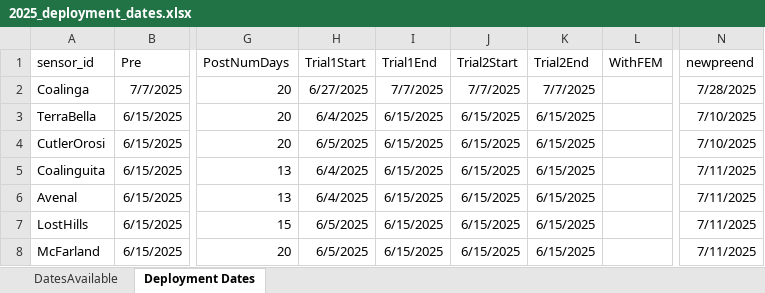
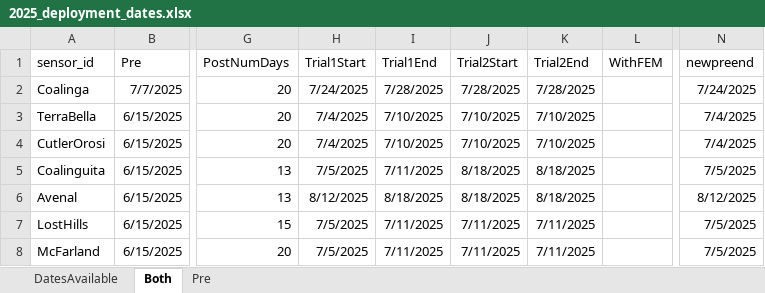
Before and after one commit to TorriaCol/voz-data-analysis, an Excel workbook: reference_files/2025_deployment_dates.xlsx, sheet Both, drawn as a sheet; only a part is shown, gaps mark what is left out; values as stored, in another font and other column widths than the file's, no borders; the diff names each change by its address in the sheet, - before the commit and + after, or states it on an @@ line.

```diff
--- a/reference_files/2025_deployment_dates.xlsx (sheet Both)
+++ b/reference_files/2025_deployment_dates.xlsx (sheet Both)
-sheet tab: Deployment Dates
+sheet tab: Both
+sheet tab: Pre
-H2 (Trial1Start): 6/27/2025
+H2 (Trial1Start): 7/24/2025
-I2 (Trial1End): 7/7/2025
+I2 (Trial1End): 7/28/2025
-J2 (Trial2Start): 7/7/2025
+J2 (Trial2Start): 7/28/2025
-K2 (Trial2End): 7/7/2025
+K2 (Trial2End): 7/28/2025
-N2 (newpreend): 7/28/2025
+N2 (newpreend): 7/24/2025
-H3 (Trial1Start): 6/4/2025
+H3 (Trial1Start): 7/4/2025
-I3:I4 (Trial1End): 6/15/2025
+I3:I4 (Trial1End): 7/10/2025
-J3:J4 (Trial2Start): 6/15/2025
+J3:J4 (Trial2Start): 7/10/2025
-K3:K4 (Trial2End): 6/15/2025
+K3:K4 (Trial2End): 7/10/2025
-N3:N4 (newpreend): 7/10/2025
+N3:N4 (newpreend): 7/4/2025
-H4 (Trial1Start): 6/5/2025
+H4 (Trial1Start): 7/4/2025
-H5 (Trial1Start): 6/4/2025
+H5 (Trial1Start): 7/5/2025
-I5 (Trial1End): 6/15/2025
+I5 (Trial1End): 7/11/2025
-J5:J6 (Trial2Start): 6/15/2025
+J5:J6 (Trial2Start): 8/18/2025
-K5:K6 (Trial2End): 6/15/2025
+K5:K6 (Trial2End): 8/18/2025
-N5 (newpreend): 7/11/2025
+N5 (newpreend): 7/5/2025
-H6 (Trial1Start): 6/4/2025
+H6 (Trial1Start): 8/12/2025
-I6 (Trial1End): 6/15/2025
+I6 (Trial1End): 8/18/2025
-N6 (newpreend): 7/11/2025
+N6 (newpreend): 8/12/2025
-H7:H8 (Trial1Start): 6/5/2025
+H7:H8 (Trial1Start): 7/5/2025
-I7:I8 (Trial1End): 6/15/2025
+I7:I8 (Trial1End): 7/11/2025
-J7:J8 (Trial2Start): 6/15/2025
+J7:J8 (Trial2Start): 7/11/2025
-K7:K8 (Trial2End): 6/15/2025
+K7:K8 (Trial2End): 7/11/2025
-N7:N8 (newpreend): 7/11/2025
+N7:N8 (newpreend): 7/5/2025
```
Also changed, not shown: formulas that keep their value, reference_files/2023_deployment_dates.xlsx, 17 other files.
